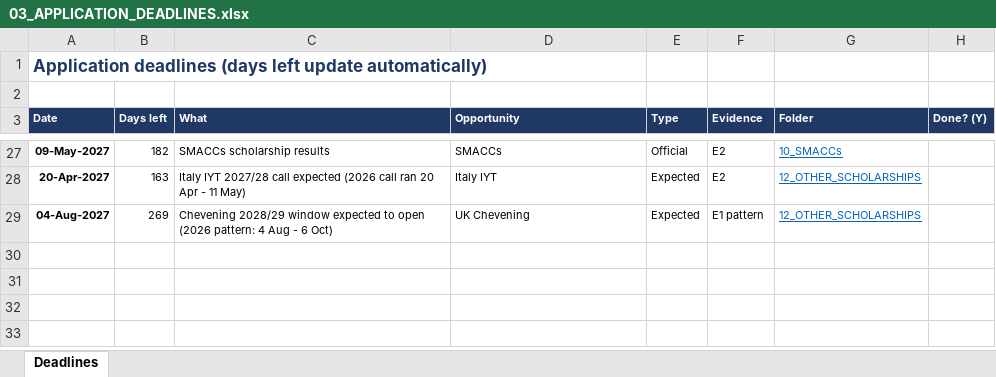
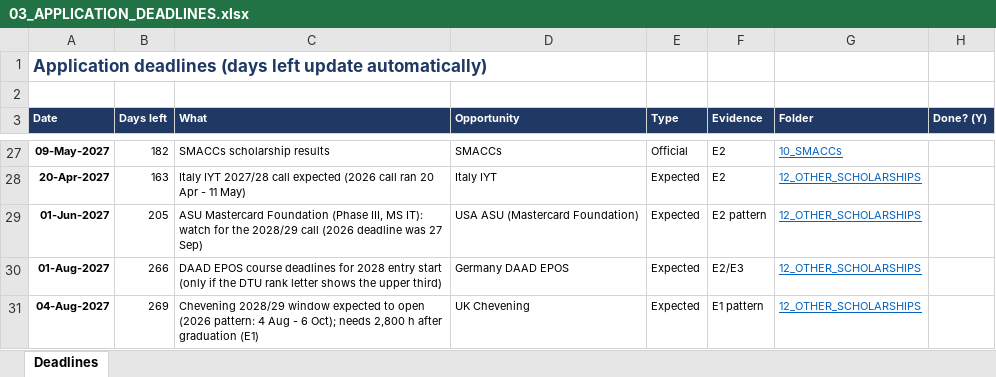
Before and after one commit to Nebiyu-Dejenie/DevOps, an Excel workbook: SCHOLARSHIP_PROJECT/APPLICATION_EXECUTION_CENTER/03_APPLICATION_DEADLINES.xlsx, sheet Deadlines, drawn as a sheet; only a part is shown, gaps mark what is left out; values as stored, in another font and other column widths than the file's, no borders; conditional formats not drawn; addresses are those after the commit; the diff names each change by its address in the sheet, - before the commit and + after, or states it on an @@ line.

```diff
--- a/SCHOLARSHIP_PROJECT/APPLICATION_EXECUTION_CENTER/03_APPLICATION_DEADLINES.xlsx (sheet Deadlines)
+++ b/SCHOLARSHIP_PROJECT/APPLICATION_EXECUTION_CENTER/03_APPLICATION_DEADLINES.xlsx (sheet Deadlines)
+row 29: 01-Jun-2027 | 205 | ASU Mastercard Foundation (Phase III, MS IT): watch for the 2028/29 call (2026 deadline was 27 Sep) | USA ASU (Mastercard Foundation) | Expected | E2 pattern | 12_OTHER_SCHOLARSHIPS
+row 30: 01-Aug-2027 | 266 | DAAD EPOS course deadlines for 2028 entry start (only if the DTU rank letter shows the upper third) | Germany DAAD EPOS | Expected | E2/E3 | 12_OTHER_SCHOLARSHIPS
-C31 (What): …- 6 Oct)
+C31 (What): …- 6 Oct); needs 2,800 h after graduation (E1)
```
Also changed, not shown: formulas that keep their value, SCHOLARSHIP_PROJECT/APPLICATION_EXECUTION_CENTER/00_VERIFICATION_REGISTER.xlsx, SCHOLARSHIP_PROJECT/DASHBOARD/Scholarship_Command_Center.xlsx, 22 other files.
